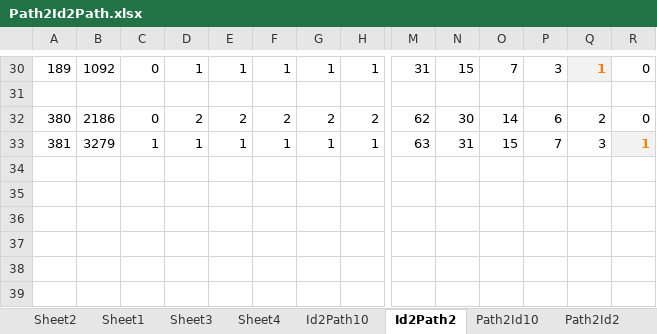
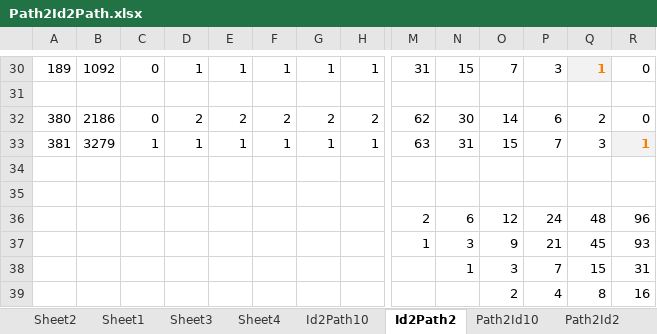
Before and after one commit to kavics/TreeGen, an Excel workbook: src/TreeGen/Path2Id2Path.xlsx, sheet Id2Path2, drawn as a sheet; only a part is shown, gaps mark what is left out; values as stored, in another font and other column widths than the file's, no borders; rows hold the shown columns only; the diff names each change by its address in the sheet, - before the commit and + after, or states it on an @@ line.

```diff
--- a/src/TreeGen/Path2Id2Path.xlsx (sheet Id2Path2)
+++ b/src/TreeGen/Path2Id2Path.xlsx (sheet Id2Path2)
+row 34: (empty)
+row 35: (empty)
+row 36:  |  |  |  |  |  |  |  | 2 | 6 | 12 | 24 | 48 | 96
+row 37:  |  |  |  |  |  |  |  | 1 | 3 | 9 | 21 | 45 | 93
+row 38:  |  |  |  |  |  |  |  |  | 1 | 3 | 7 | 15 | 31
+row 39:  |  |  |  |  |  |  |  |  |  | 2 | 4 | 8 | 16
```
Also changed, not shown: sheet Id2Path10, 1 other file.
